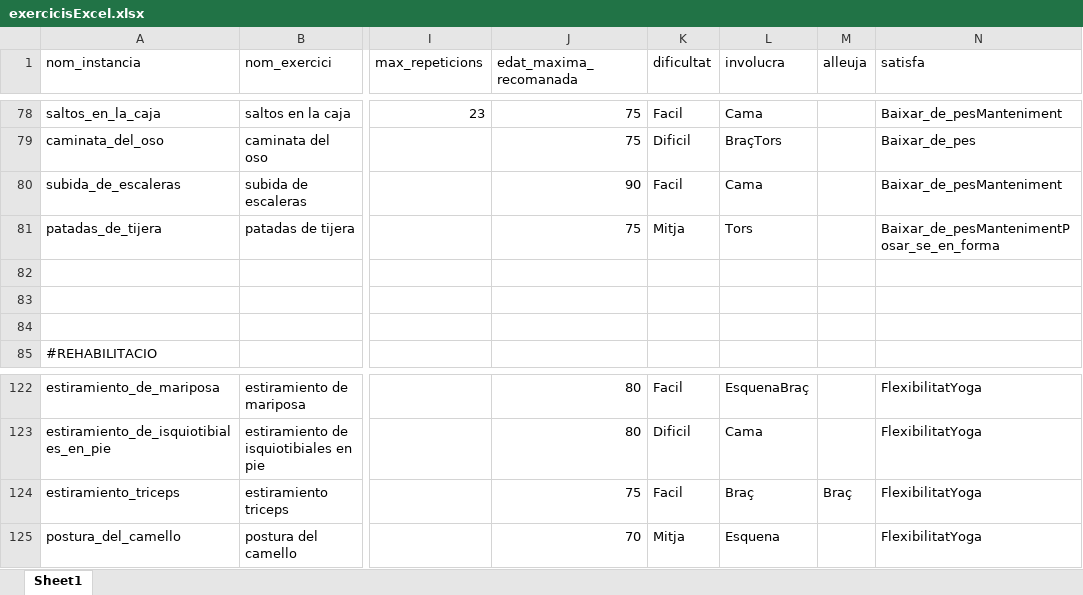
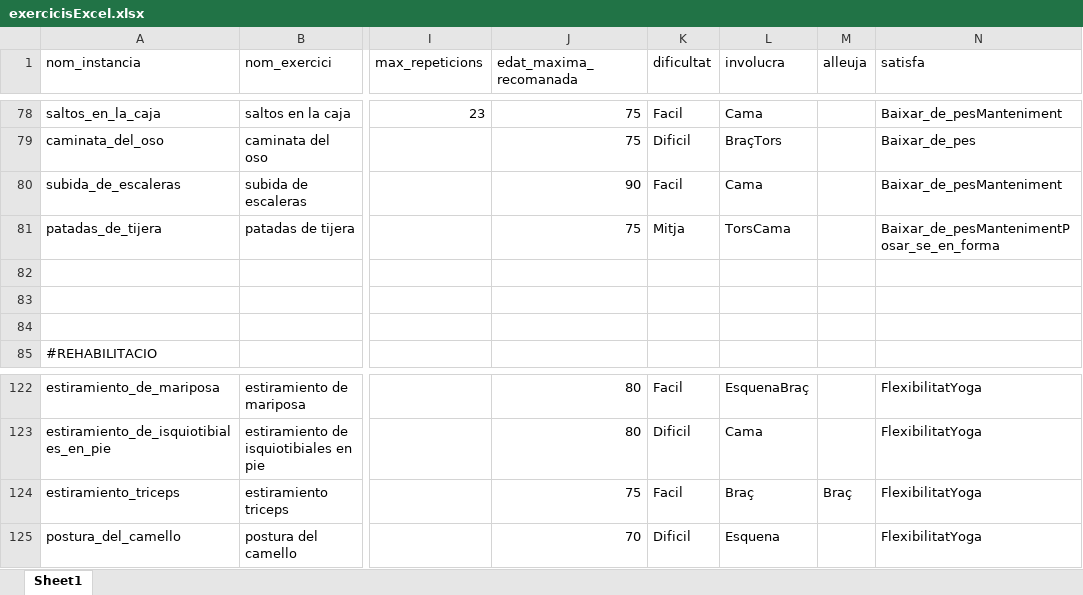
Before and after one commit to PauMayench/sbc-gym-routine-recommender, an Excel workbook: exercices_to_clips/exercicisExcel.xlsx, sheet Sheet1, drawn as a sheet; only a part is shown, gaps mark what is left out; values as stored, in another font and other column widths than the file's, no borders; charts and pictures not drawn; the diff covers the shown part only; the diff names each change by its address in the sheet, - before the commit and + after, or states it on an @@ line.

```diff
--- a/exercices_to_clips/exercicisExcel.xlsx (sheet Sheet1)
+++ b/exercices_to_clips/exercicisExcel.xlsx (sheet Sheet1)
-L81 (involucra): Tors
+L81 (involucra): TorsCama
-K125 (dificultat): Mitja
+K125 (dificultat): Dificil
```
Also changed, not shown: 7 edited cells elsewhere in this sheet, 1 other file.
